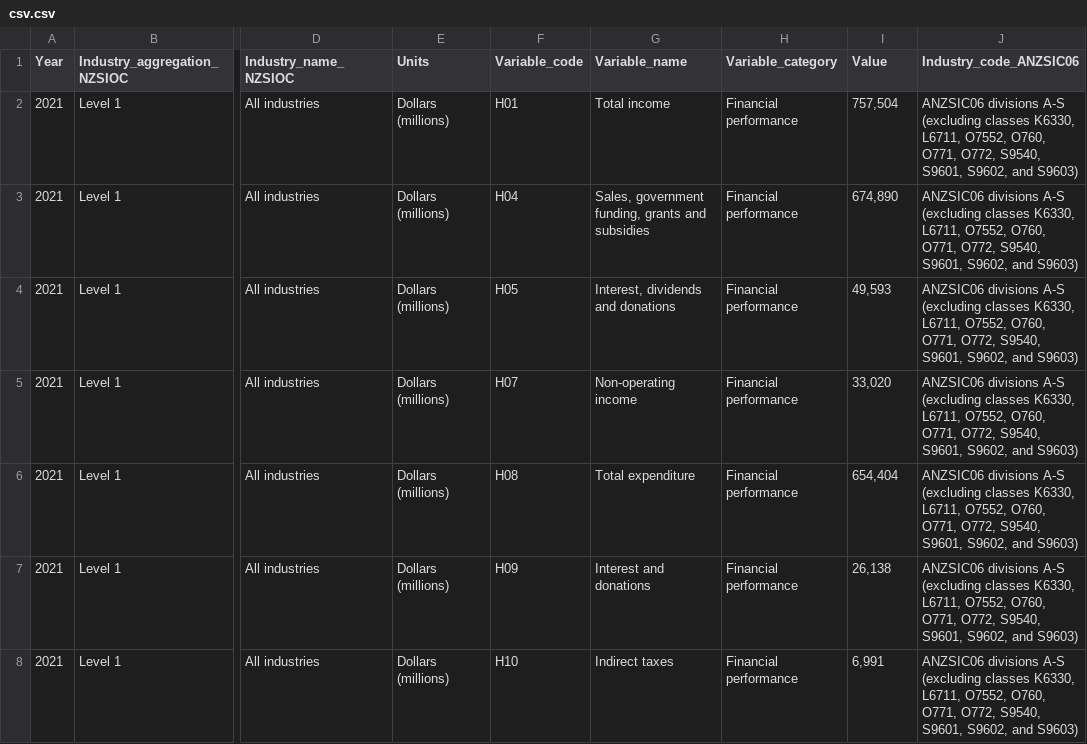
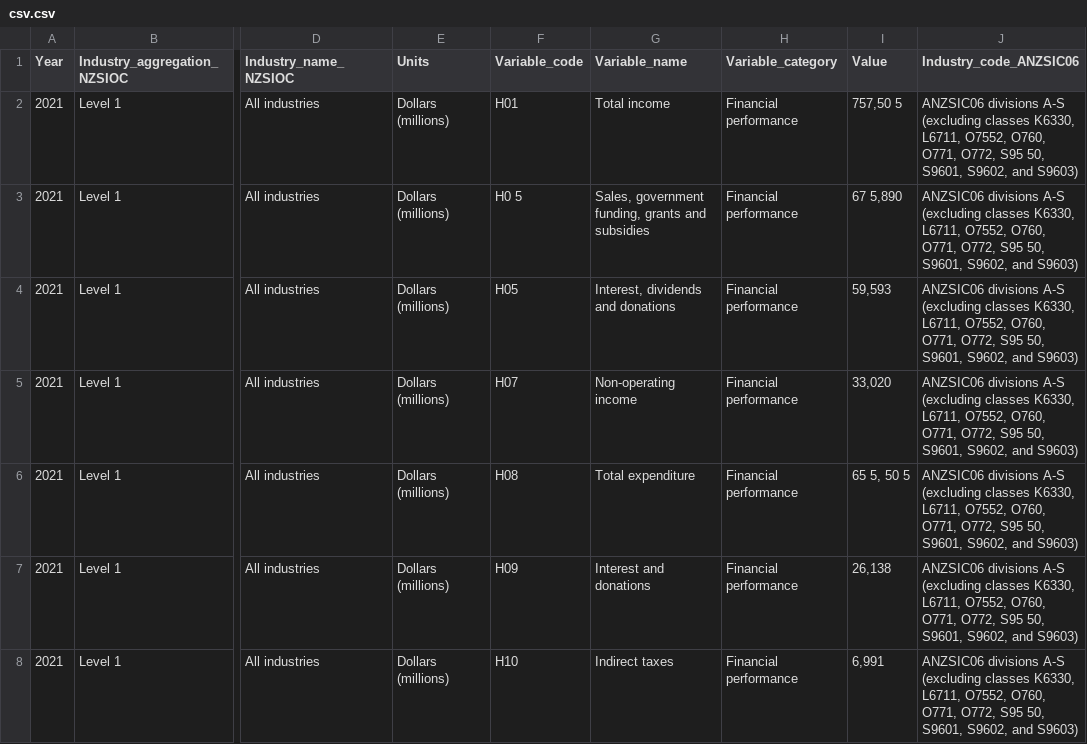
Before and after one commit to KNitheshkumar/Nitheshkumar, a CSV file: csv.csv, drawn as a sheet; only a part is shown, gaps mark what is left out; the diff covers the shown part only; the diff names each change by its address in the sheet, - before the commit and + after, or states it on an @@ line.

```diff
--- a/csv.csv
+++ b/csv.csv
-I2 (Value): 757,504
+I2 (Value): 757,50 5
-J2:J8 (Industry_code_ANZSIC06): …O771, O772, S9540, S9601, S9602,…
+J2:J8 (Industry_code_ANZSIC06): …O771, O772, S95 50, S9601, S9602,…
-F3 (Variable_code): H04
+F3 (Variable_code): H0 5
-I3 (Value): 674,890
+I3 (Value): 67 5,890
-I4 (Value): 49,593
+I4 (Value): 59,593
-I6 (Value): 654,404
+I6 (Value): 65 5, 50 5
```
Also changed, not shown: 30 edited cells elsewhere in this file, 34 other files.
